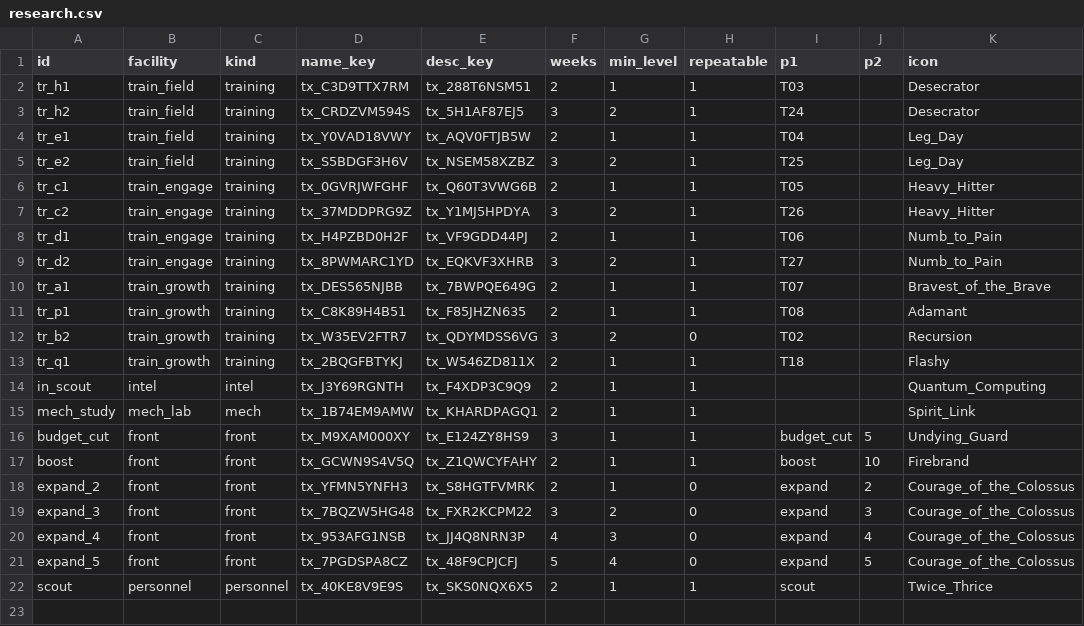
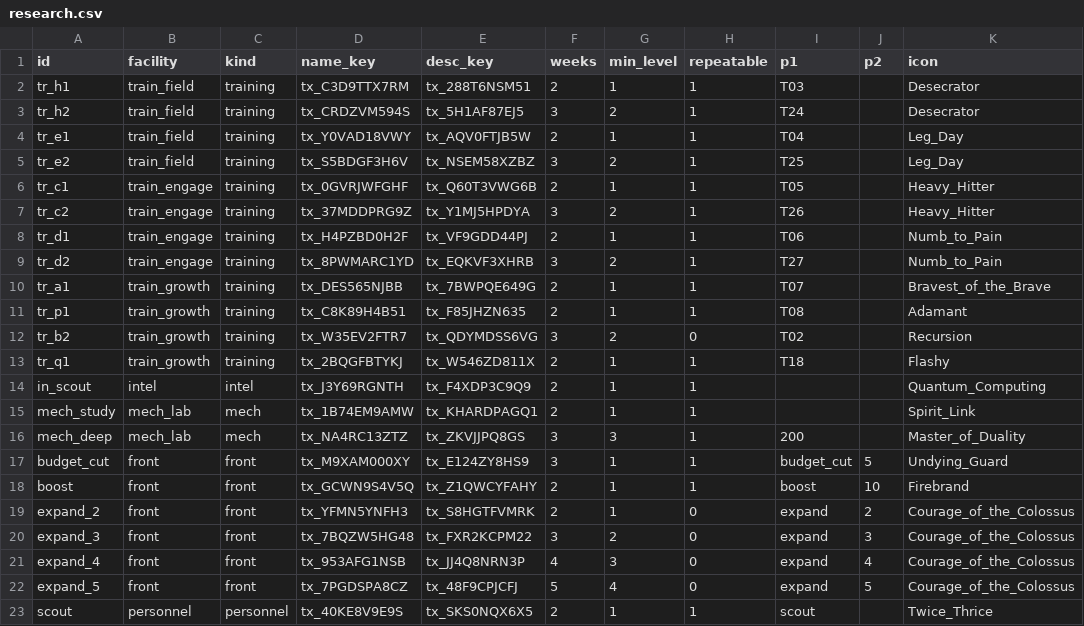
Before and after one commit to toniqat/esports-manager, a CSV file: data/csv/research.csv, drawn as a sheet.

```diff
--- a/data/csv/research.csv
+++ b/data/csv/research.csv
@@ -15,2 +15,3 @@ in_scout,intel,intel,tx_J3Y69RGNTH,tx_F4XDP3C9Q9,2,1,1,,,Quantum_Computing
 mech_study,mech_lab,mech,tx_1B74EM9AMW,tx_KHARDPAGQ1,2,1,1,,,Spirit_Link
+mech_deep,mech_lab,mech,tx_NA4RC13ZTZ,tx_ZKVJJPQ8GS,3,3,1,200,,Master_of_Duality
 budget_cut,front,front,tx_M9XAM000XY,tx_E124ZY8HS9,3,1,1,budget_cut,5,Undying_Guard
```
Also changed, not shown: data/csv/const.csv, data/l10n/src/mastery.csv, 25 other files.
